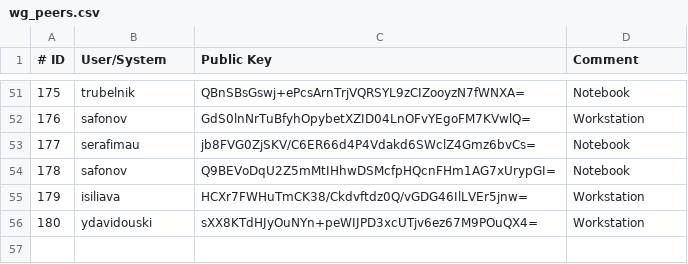
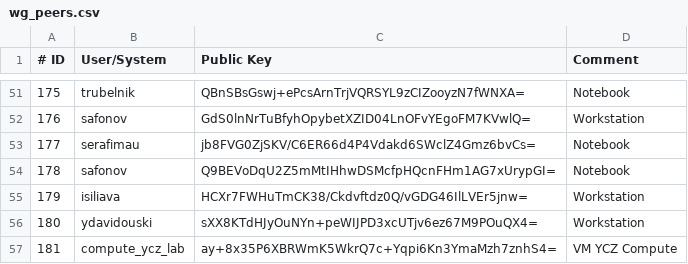
Before and after one commit to icdc-io/location-zby, a CSV file: files/wg_peers.csv, drawn as a sheet; only a part is shown, gaps mark what is left out; the diff names each change by its address in the sheet, - before the commit and + after, or states it on an @@ line.

Commit message:
added compute-lab publickey

```diff
--- a/files/wg_peers.csv
+++ b/files/wg_peers.csv
+row 57: 181 | compute_ycz_lab | ay+8x35P6XBRWmK5WkrQ7c+Yqpi6Kn3YmaMzh7znhS4= | VM YCZ Compute
```
